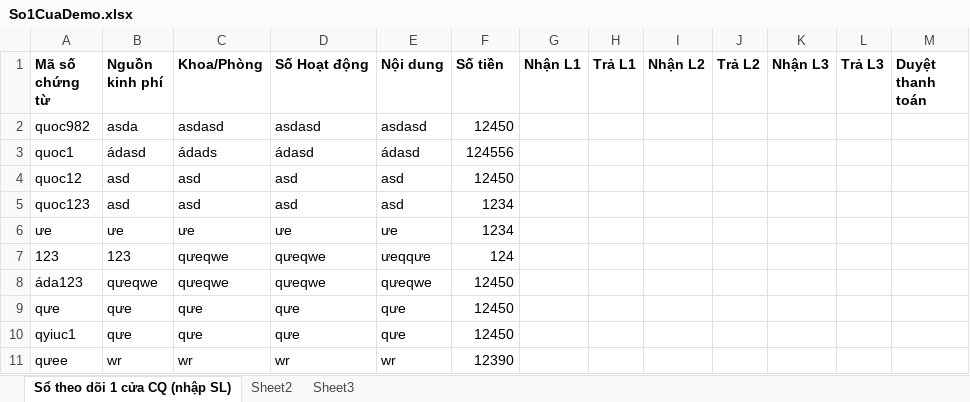
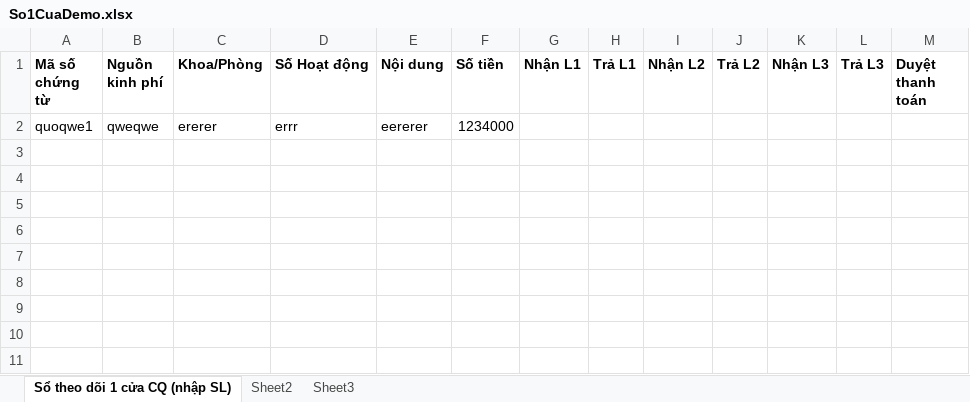
Before and after one commit to SpQuyt/Excel-Auto-Create-From, an Excel workbook: form.excel/So1CuaDemo.xlsx, sheet Sổ theo dõi 1 cửa CQ (nhập SL), drawn as a sheet; values as stored, in another font and other column widths than the file's, no borders; removed rows and columns are numbered as before the commit, all else as after; the diff names each change by its address in the sheet, - before the commit and + after, or states it on an @@ line.

```diff
--- a/form.excel/So1CuaDemo.xlsx (sheet Sổ theo dõi 1 cửa CQ (nhập SL))
+++ b/form.excel/So1CuaDemo.xlsx (sheet Sổ theo dõi 1 cửa CQ (nhập SL))
-row 2: quoc982 | asda | asdasd | asdasd | asdasd | 12450
-row 3: quoc1 | ádasd | ádads | ádasd | ádasd | 124556
-row 4: quoc12 | asd | asd | asd | asd | 12450
-row 5: quoc123 | asd | asd | asd | asd | 1234
-row 6: ưe | ưe | ưe | ưe | ưe | 1234
-row 7: 123 | 123 | qưeqwe | qưeqwe | ưeqqưe | 124
-row 8: áda123 | qưeqwe | qưeqwe | qưeqwe | qưeqwe | 12450
-row 9: qưe | qưe | qưe | qưe | qưe | 12450
-row 10: qyiuc1 | qưe | qưe | qưe | qưe | 12450
-row 11: qưee | wr | wr | wr | wr | 12390
+row 2: quoqwe1 | qweqwe | ererer | errr | eererer | 1234000
```
Also changed, not shown: 19 other files.
